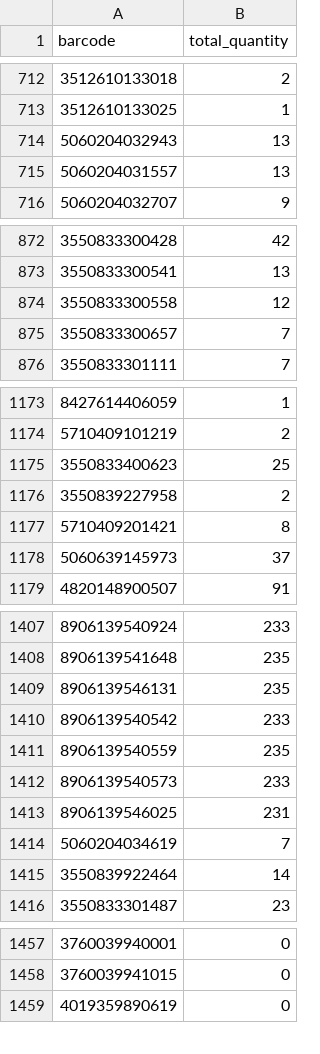
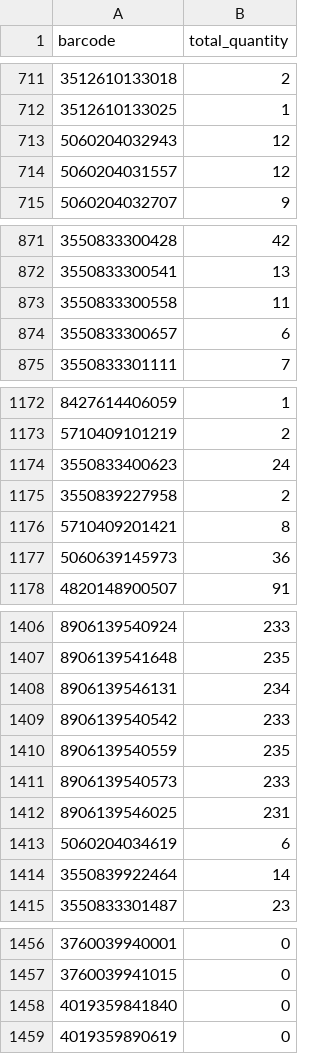
Before and after one commit to mbtylla/varle-xml, a CSV file: stockzuja.csv, drawn as a sheet; only a part is shown, gaps mark what is left out; addresses are those after the commit; the diff covers the shown part only; the diff names each change by its address in the sheet, - before the commit and + after, or states it on an @@ line.

```diff
--- a/stockzuja.csv
+++ b/stockzuja.csv
-B713:B714 (total_quantity): 13
+B713:B714 (total_quantity): 12
-B873 (total_quantity): 12
+B873 (total_quantity): 11
-B874 (total_quantity): 7
+B874 (total_quantity): 6
-B1174 (total_quantity): 25
+B1174 (total_quantity): 24
-B1177 (total_quantity): 37
+B1177 (total_quantity): 36
-B1408 (total_quantity): 235
+B1408 (total_quantity): 234
-B1413 (total_quantity): 7
+B1413 (total_quantity): 6
+row 1458: 4019359841840 | 0
```
Also changed, not shown: 1 removed row and 35 edited cells elsewhere in this file, 2 other files.
